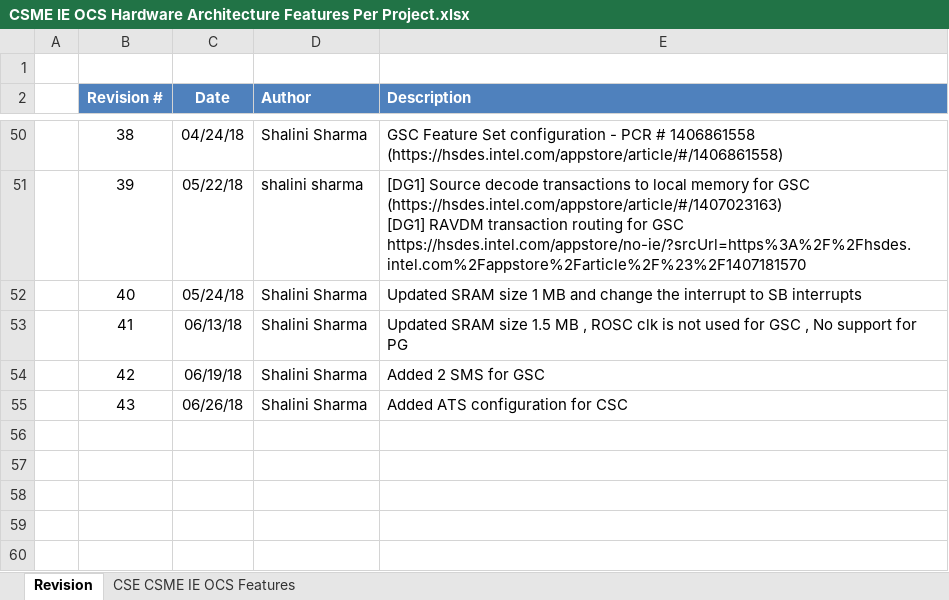
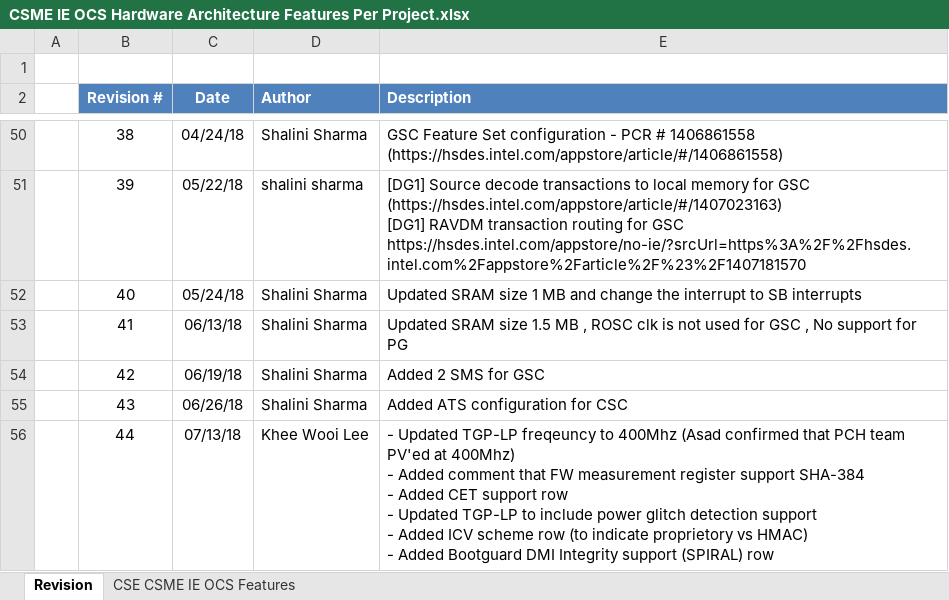
Before and after one commit to jason-ytsao/exp_submodule, an Excel workbook: ArchSpecs/Working/CSME IE OCS Hardware Architecture Features Per Project.xlsx, sheet Revision, drawn as a sheet; only a part is shown, gaps mark what is left out; values as stored, in another font and other column widths than the file's, no borders; ↵ is a line break in a cell; the diff names each change by its address in the sheet, - before the commit and + after, or states it on an @@ line.

```diff
--- a/ArchSpecs/Working/CSME IE OCS Hardware Architecture Features Per Project.xlsx (sheet Revision)
+++ b/ArchSpecs/Working/CSME IE OCS Hardware Architecture Features Per Project.xlsx (sheet Revision)
+row 56:  | 44 | 07/13/18 | Khee Wooi Lee | - Updated TGP-LP freqeuncy to 400Mhz (Asad confirmed that PCH team PV'ed at 400Mhz) ↵ - Added comment that FW measurement register support SHA-384 ↵ - Added CET support row ↵ - Updated TGP-LP to include power glitch detection support ↵ - Added ICV scheme row (to indicate proprietory vs HMAC) ↵ - Added Bootguard DMI Integrity support (SPIRAL) row
```
Also changed, not shown: sheet CSE CSME IE OCS Features.
